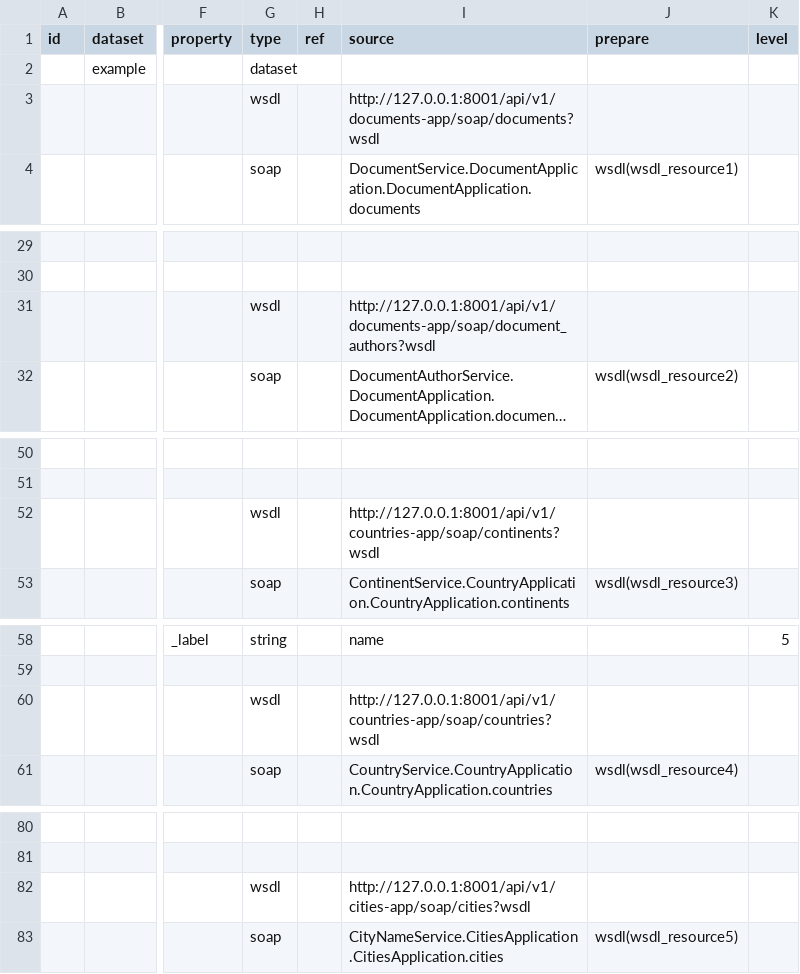
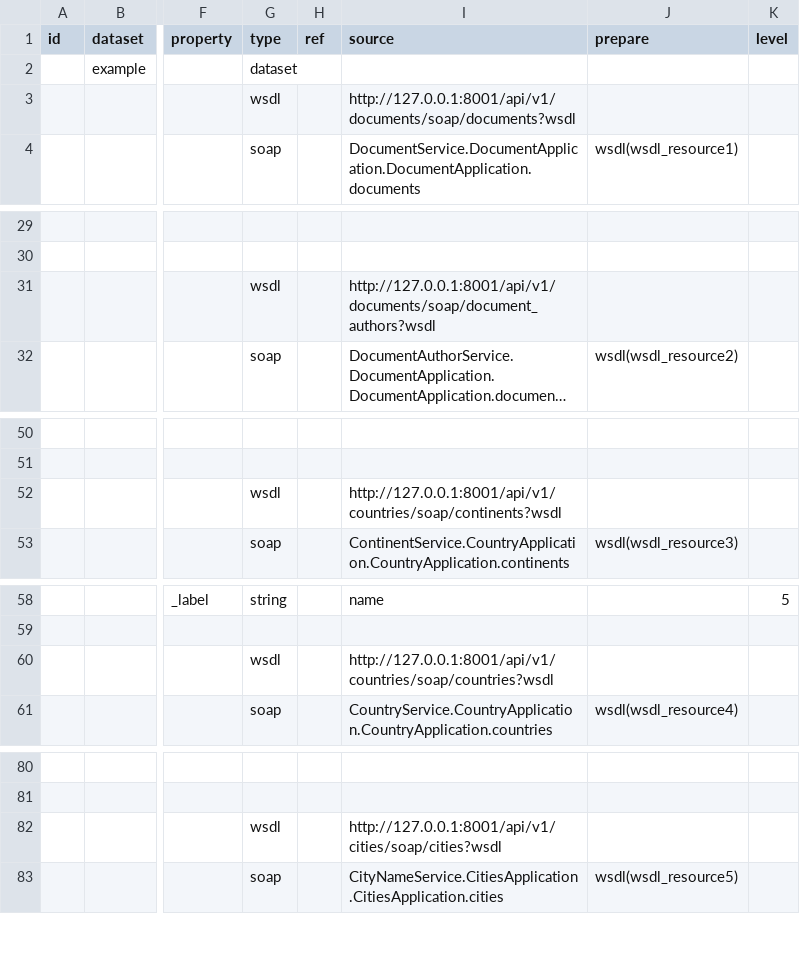
Before and after one commit to atviriduomenys/demo-saltiniai, a CSV file: manifest/datasets/gov/vssa/demo/wsdl/sdsa.csv, drawn as a sheet; only a part is shown, gaps mark what is left out; long unchanged cells end in …; the diff covers the shown part only; the diff names each change by its address in the sheet, - before the commit and + after, or states it on an @@ line.

Commit message:
Changed url in sdsa

```diff
--- a/manifest/datasets/gov/vssa/demo/wsdl/sdsa.csv
+++ b/manifest/datasets/gov/vssa/demo/wsdl/sdsa.csv
-I3 (source): http://127.0.0.1:8001/api/v1/documents-app/soap/documents?wsdl
+I3 (source): http://127.0.0.1:8001/api/v1/documents/soap/documents?wsdl
-I31 (source): http://127.0.0.1:8001/api/v1/documents-app/soap/document_authors?wsdl
+I31 (source): http://127.0.0.1:8001/api/v1/documents/soap/document_authors?wsdl
-I52 (source): http://127.0.0.1:8001/api/v1/countries-app/soap/continents?wsdl
+I52 (source): http://127.0.0.1:8001/api/v1/countries/soap/continents?wsdl
-I60 (source): http://127.0.0.1:8001/api/v1/countries-app/soap/countries?wsdl
+I60 (source): http://127.0.0.1:8001/api/v1/countries/soap/countries?wsdl
-I82 (source): http://127.0.0.1:8001/api/v1/cities-app/soap/cities?wsdl
+I82 (source): http://127.0.0.1:8001/api/v1/cities/soap/cities?wsdl
```
Also changed, not shown: 1 edited cell elsewhere in this file.
